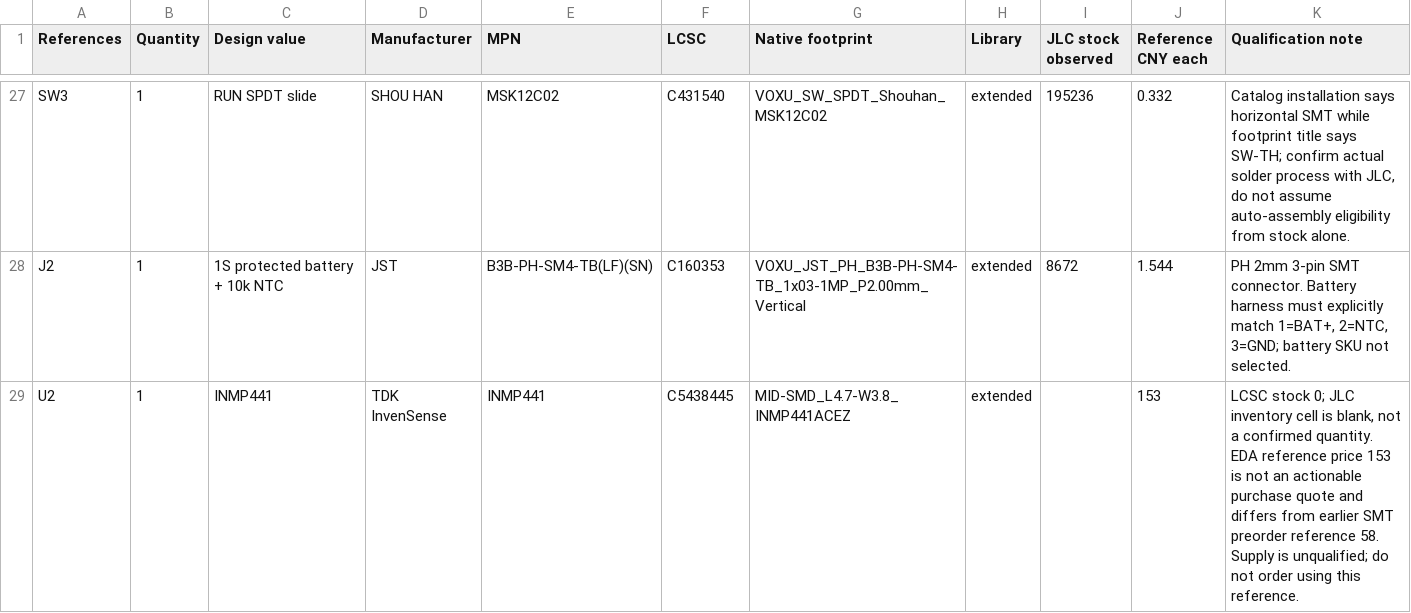
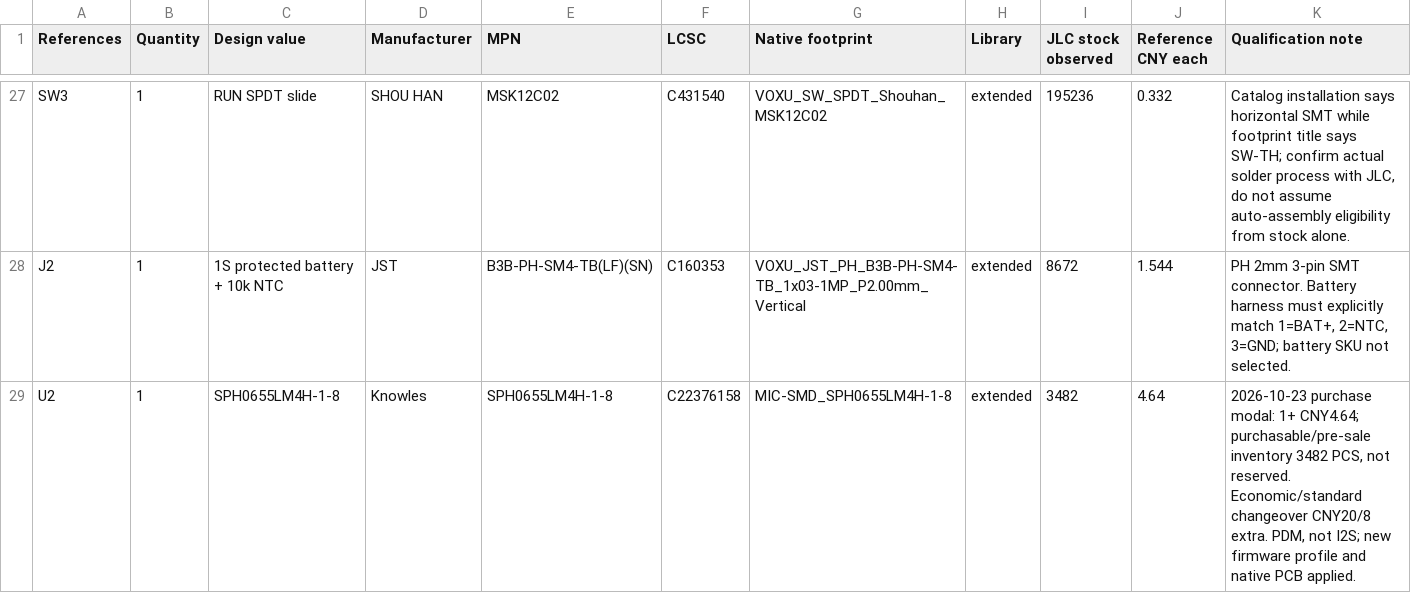
Before and after one commit to krisxia0506/voxu, a CSV file: hardware/integrated-pcba/procurement/bom-review.csv, drawn as a sheet; only a part is shown, gaps mark what is left out.

```diff
--- a/hardware/integrated-pcba/procurement/bom-review.csv
+++ b/hardware/integrated-pcba/procurement/bom-review.csv
@@ -28,2 +28,2 @@ SW3,1,RUN SPDT slide,SHOU HAN,MSK12C02,C431540,VOXU_SW_SPDT_Shouhan_MSK12C02,ext
 J2,1,1S protected battery + 10k NTC,JST,B3B-PH-SM4-TB(LF)(SN),C160353,VOXU_JST_PH_B3B-PH-SM4-TB_1x03-1MP_P2.00mm_Vertical,extended,8672,1.544,"PH 2mm 3-pin SMT connector. Battery harness must explicitly match 1=BAT+, 2=NTC, 3=GND; battery SKU not selected."
-U2,1,INMP441,TDK InvenSense,INMP441,C5438445,MID-SMD_L4.7-W3.8_INMP441ACEZ,extended,,153,"LCSC stock 0; JLC inventory cell is blank, not a confirmed quantity. EDA reference price 153 is not an actionable purchase quote and differs from earlier SMT preorder reference 58. Supply is unqualified; do not order using this reference."
+U2,1,SPH0655LM4H-1-8,Knowles,SPH0655LM4H-1-8,C22376158,MIC-SMD_SPH0655LM4H-1-8,extended,3482,4.64,"2026-10-23 purchase modal: 1+ CNY4.64; purchasable/pre-sale inventory 3482 PCS, not reserved. Economic/standard changeover CNY20/8 extra. PDM, not I2S; new firmware profile and native PCB applied."
```
Also changed, not shown: hardware/integrated-pcba/lceda-pro/compact-cpl-native.csv, hardware/integrated-pcba/schematic/mainboard-bom-draft.csv, 21 other files.
